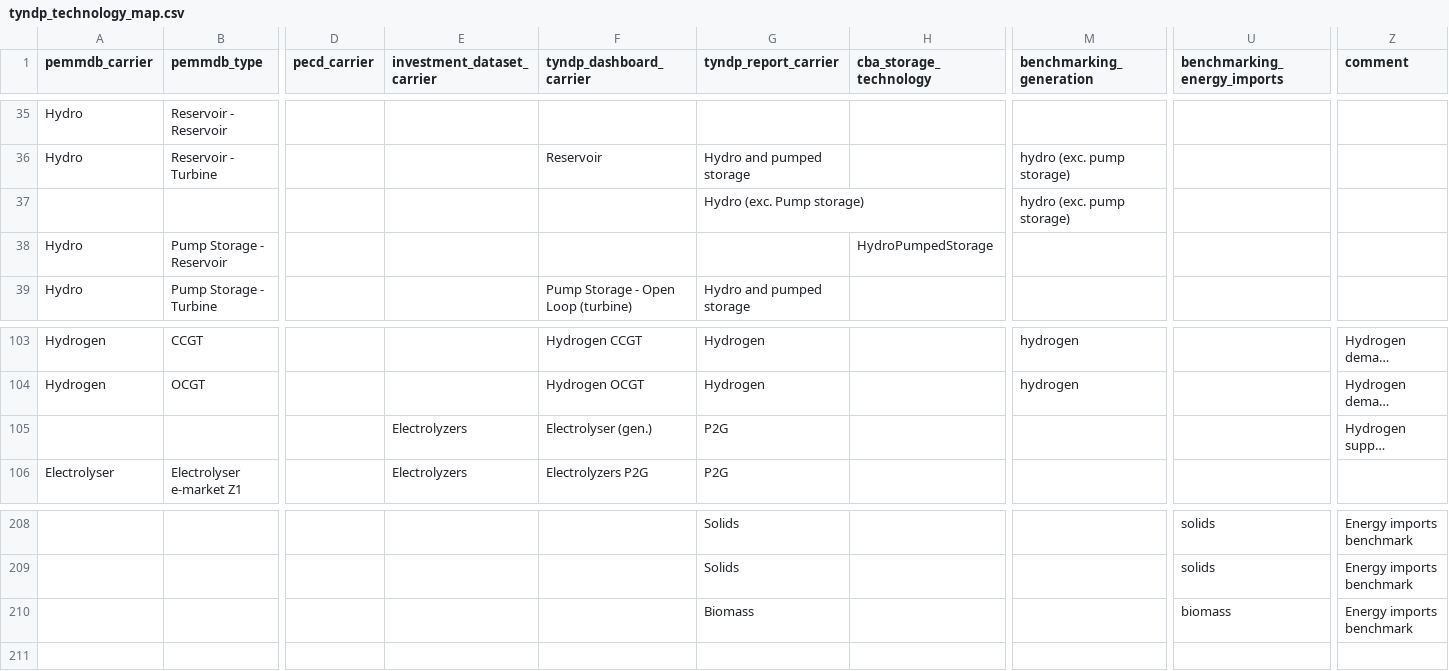
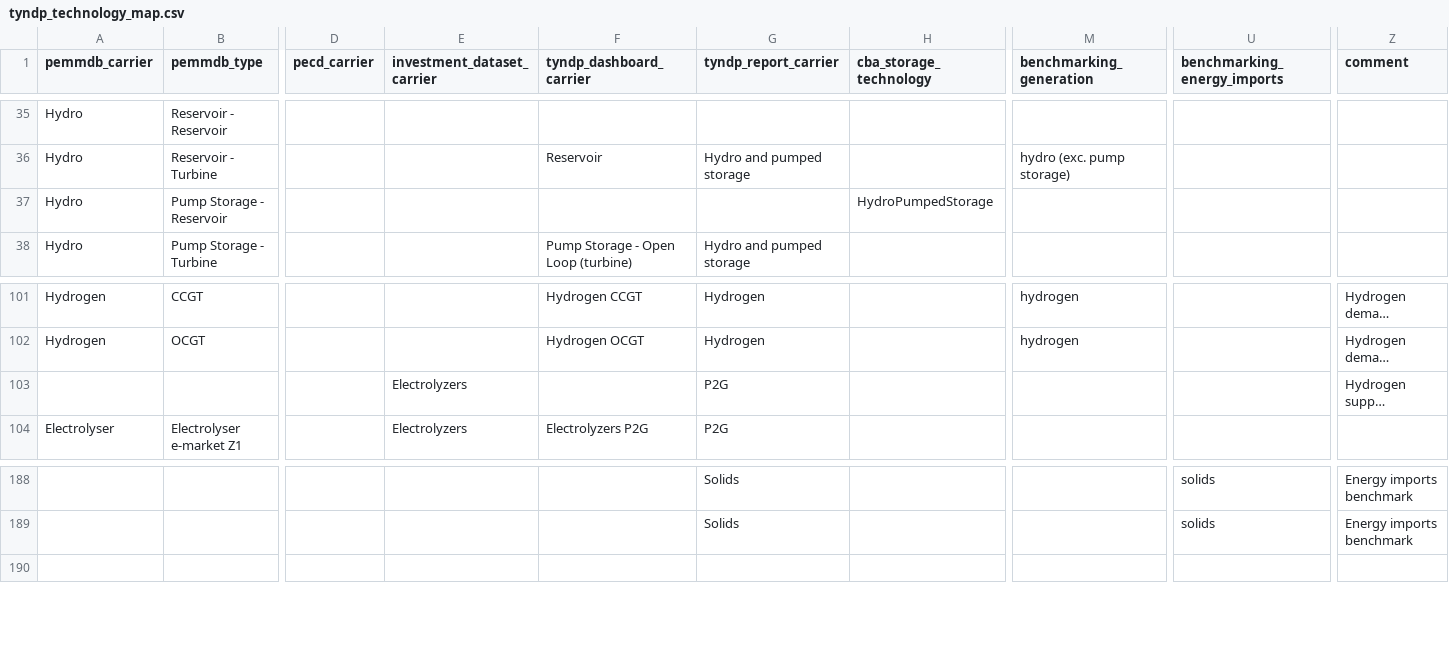
Before and after one commit to open-energy-transition/open-tyndp, a CSV file: data/tyndp_technology_map.csv, drawn as a sheet; only a part is shown, gaps mark what is left out; long unchanged cells end in …; removed rows and columns are numbered as before the commit, all else as after; rows hold the shown columns only; the diff covers the shown part only; the diff names each change by its address in the sheet, - before the commit and + after, or states it on an @@ line.

Commit message:
refactor: drop TYNDP 2024 categories absent from the 2026 dashboards and report

```diff
--- a/data/tyndp_technology_map.csv
+++ b/data/tyndp_technology_map.csv
-row 37:  |  |  |  |  | Hydro (exc. Pump storage) |  | hydro (exc. pump storage)
-F103 (tyndp_dashboard_carrier): Electrolyser (gen.)
+F103 (tyndp_dashboard_carrier): (empty)
-row 210:  |  |  |  |  | Biomass |  |  | biomass | Energy imports benchmark
```
Also changed, not shown: 19 removed rows and 5 edited cells elsewhere in this file.
